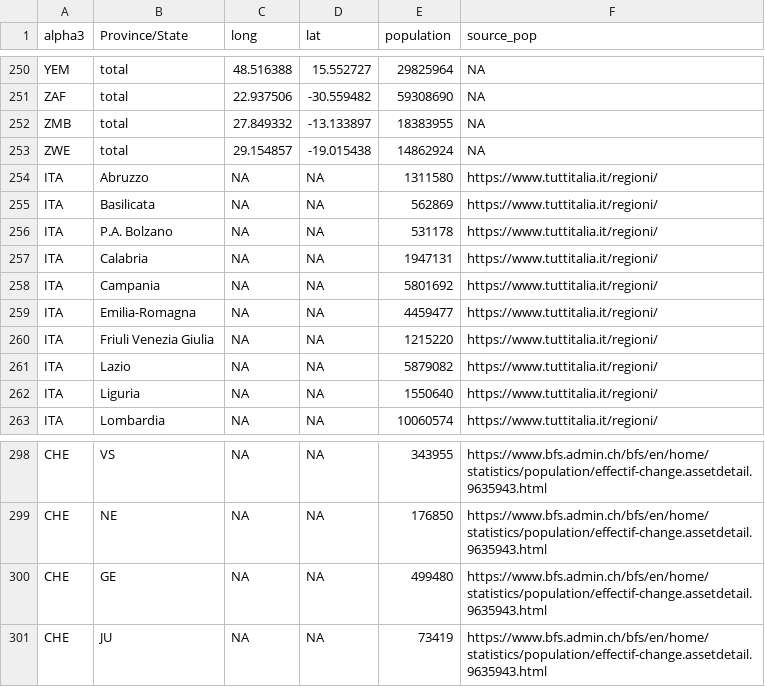
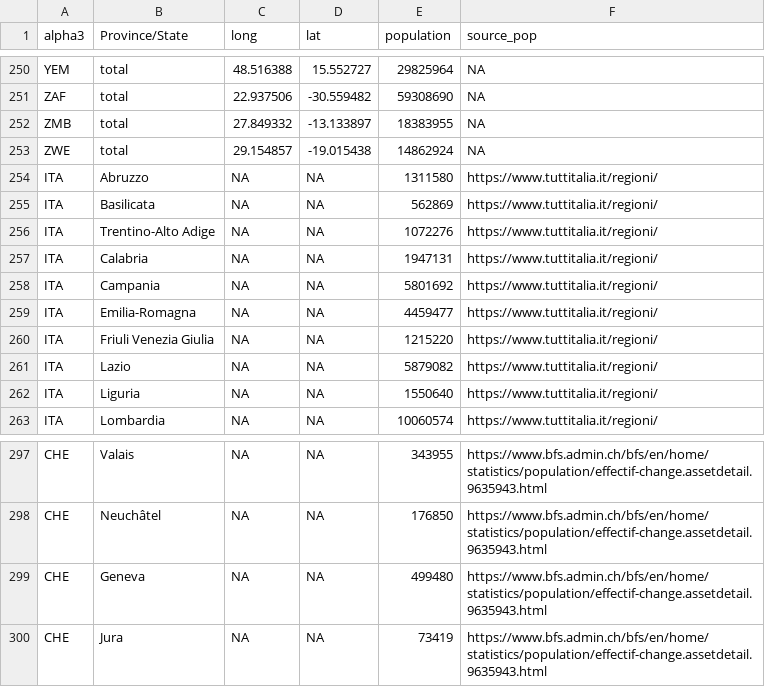
Before and after one commit to AnthonyEbert/COVID-19_ISO-3166, a CSV file: full_list.csv, drawn as a sheet; only a part is shown, gaps mark what is left out; addresses are those after the commit; the diff covers the shown part only; the diff names each change by its address in the sheet, - before the commit and + after, or states it on an @@ line.

```diff
--- a/full_list.csv
+++ b/full_list.csv
-B256 (Province/State): P.A. Bolzano
+B256 (Province/State): Trentino-Alto Adige
-E256 (population): 531178
+E256 (population): 1072276
-B297 (Province/State): VS
+B297 (Province/State): Valais
-B298 (Province/State): NE
+B298 (Province/State): Neuchâtel
-B299 (Province/State): GE
+B299 (Province/State): Geneva
-B300 (Province/State): JU
+B300 (Province/State): Jura
```
Also changed, not shown: 1 removed row and 22 edited cells elsewhere in this file.
